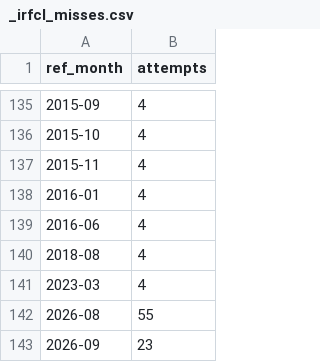
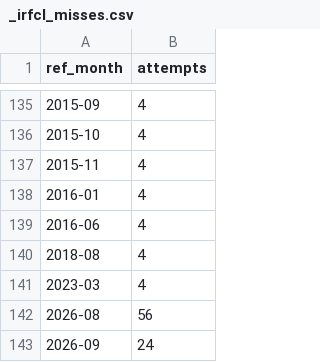
Before and after one commit to kksimsr/macro-data-cache, a CSV file: data/rbi/_irfcl_misses.csv, drawn as a sheet; only a part is shown, gaps mark what is left out.

```diff
--- a/data/rbi/_irfcl_misses.csv
+++ b/data/rbi/_irfcl_misses.csv
@@ -141,3 +141,3 @@ ref_month,attempts
 2023-03,4
-2026-08,55
-2026-09,23
+2026-08,56
+2026-09,24
```
Also changed, not shown: 10 other files.
